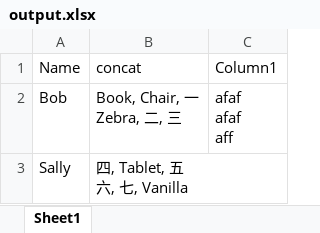
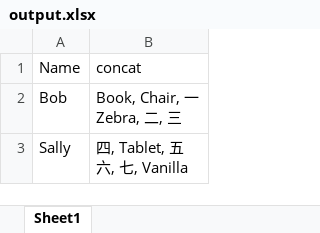
Before and after one commit to Honghe/groupby_excel, an Excel workbook: output.xlsx, sheet Sheet1, drawn as a sheet; values as stored, in another font and other column widths than the file's, no borders; table styles not drawn; ↵ is a line break in a cell; the diff names each change by its address in the sheet, - before the commit and + after, or states it on an @@ line.

```diff
--- a/output.xlsx (sheet Sheet1)
+++ b/output.xlsx (sheet Sheet1)
-column C (Column1), row 2: afaf ↵ afaf ↵ aff
```
Also changed, not shown: 3 other files.
